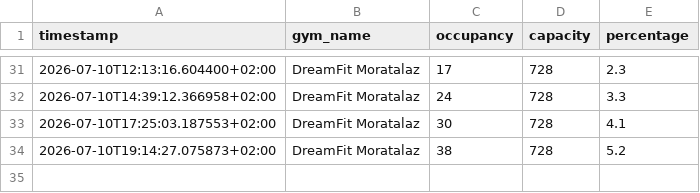
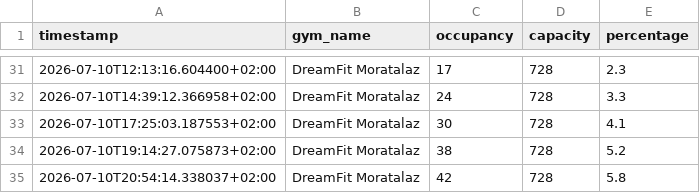
Before and after one commit to guillegar/gym-predictor, a CSV file: data/history.csv, drawn as a sheet; only a part is shown, gaps mark what is left out.

```diff
--- a/data/history.csv
+++ b/data/history.csv
@@ -34 +34,2 @@ timestamp,gym_name,occupancy,capacity,percentage
 2026-07-10T19:14:27.075873+02:00,DreamFit Moratalaz,38,728,5.2
+2026-07-10T20:54:14.338037+02:00,DreamFit Moratalaz,42,728,5.8
```
Also changed, not shown: 2 other files.
